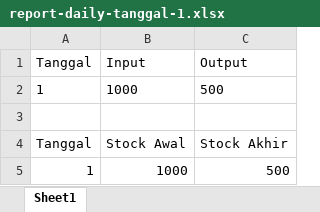
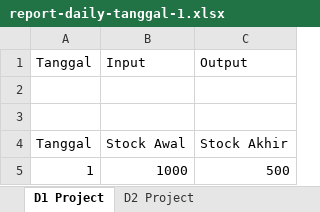
Before and after one commit to DartedMonki/daily-report-py, an Excel workbook: report-daily-tanggal-1.xlsx, sheet D1 Project, drawn as a sheet; values as stored, in another font and other column widths than the file's, no borders; charts and pictures not drawn; the diff names each change by its address in the sheet, - before the commit and + after, or states it on an @@ line.

Commit message:
Implement calculation by sheet name

```diff
--- a/report-daily-tanggal-1.xlsx (sheet D1 Project)
+++ b/report-daily-tanggal-1.xlsx (sheet D1 Project)
-sheet tab: Sheet1
+sheet tab: D1 Project
+sheet tab: D2 Project
-row 2: 1 | 1000 | 500
+row 2: (empty)
```
Also changed, not shown: charts or pictures, 4 other files.
